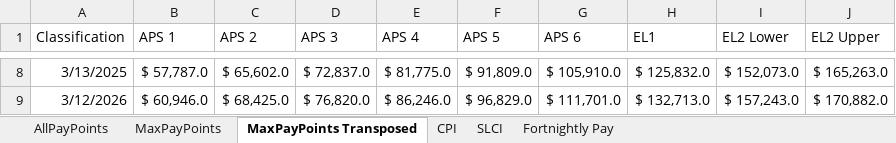
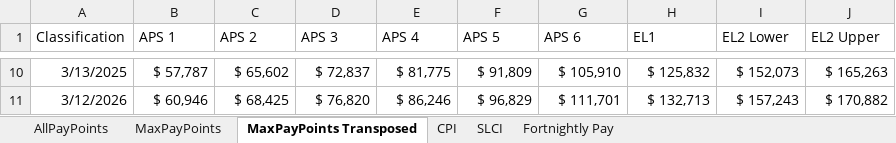
Before and after one commit to jonah-sullivan/BoM_pay_vs_inflation, an Excel workbook: Historic Payraises vs Inflation.xlsx, sheet MaxPayPoints Transposed, drawn as a sheet; only a part is shown, gaps mark what is left out; values as stored, in another font and other column widths than the file's, no borders; addresses are those after the commit; the diff covers the shown part only; the diff names each change by its address in the sheet, - before the commit and + after, or states it on an @@ line.

```diff
--- a/Historic Payraises vs Inflation.xlsx (sheet MaxPayPoints Transposed)
+++ b/Historic Payraises vs Inflation.xlsx (sheet MaxPayPoints Transposed)
-B10 (APS 1): $ 57,787.0
+B10 (APS 1): $ 57,787
-C10 (APS 2): $ 65,602.0
+C10 (APS 2): $ 65,602
-D10 (APS 3): $ 72,837.0
+D10 (APS 3): $ 72,837
-E10 (APS 4): $ 81,775.0
+E10 (APS 4): $ 81,775
-F10 (APS 5): $ 91,809.0
+F10 (APS 5): $ 91,809
-G10 (APS 6): $ 105,910.0
+G10 (APS 6): $ 105,910
-H10 (EL1): $ 125,832.0
+H10 (EL1): $ 125,832
-I10 (EL2 Lower): $ 152,073.0
+I10 (EL2 Lower): $ 152,073
-J10 (EL2 Upper): $ 165,263.0
+J10 (EL2 Upper): $ 165,263
-B11 (APS 1): $ 60,946.0
+B11 (APS 1): $ 60,946
-C11 (APS 2): $ 68,425.0
+C11 (APS 2): $ 68,425
-D11 (APS 3): $ 76,820.0
+D11 (APS 3): $ 76,820
-E11 (APS 4): $ 86,246.0
+E11 (APS 4): $ 86,246
-F11 (APS 5): $ 96,829.0
+F11 (APS 5): $ 96,829
-G11 (APS 6): $ 111,701.0
+G11 (APS 6): $ 111,701
-H11 (EL1): $ 132,713.0
+H11 (EL1): $ 132,713
-I11 (EL2 Lower): $ 157,243.0
+I11 (EL2 Lower): $ 157,243
-J11 (EL2 Upper): $ 170,882.0
+J11 (EL2 Upper): $ 170,882
```
Also changed, not shown: 2 added rows and 54 edited cells elsewhere in this sheet, sheet Fortnightly Pay, sheet MaxPayPoints, fortnightly_pay.xlsx, 3 other files.
